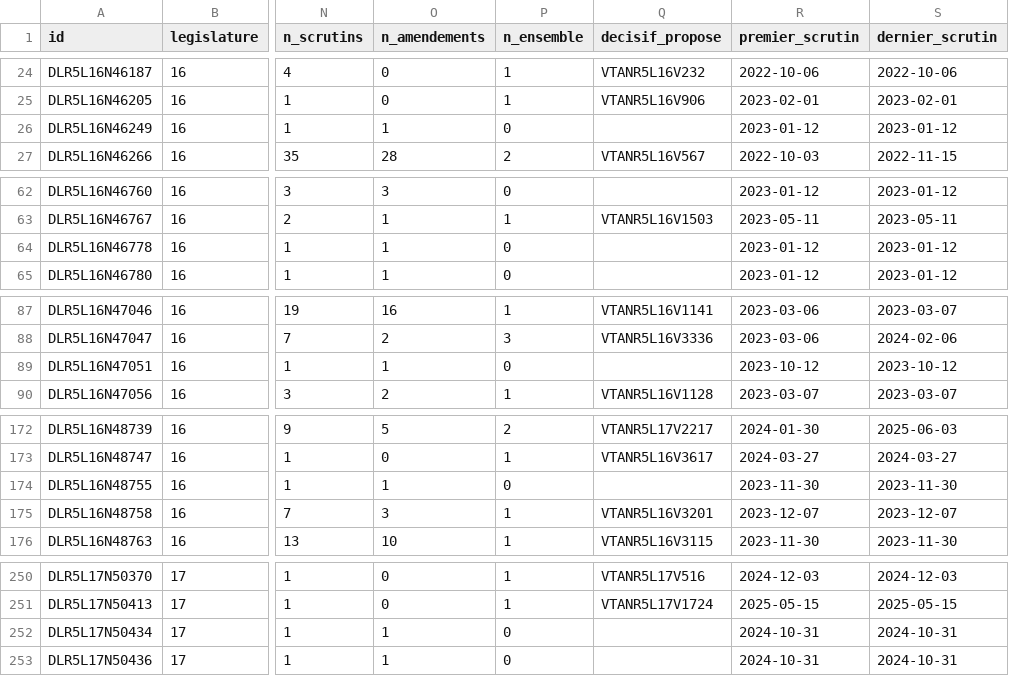
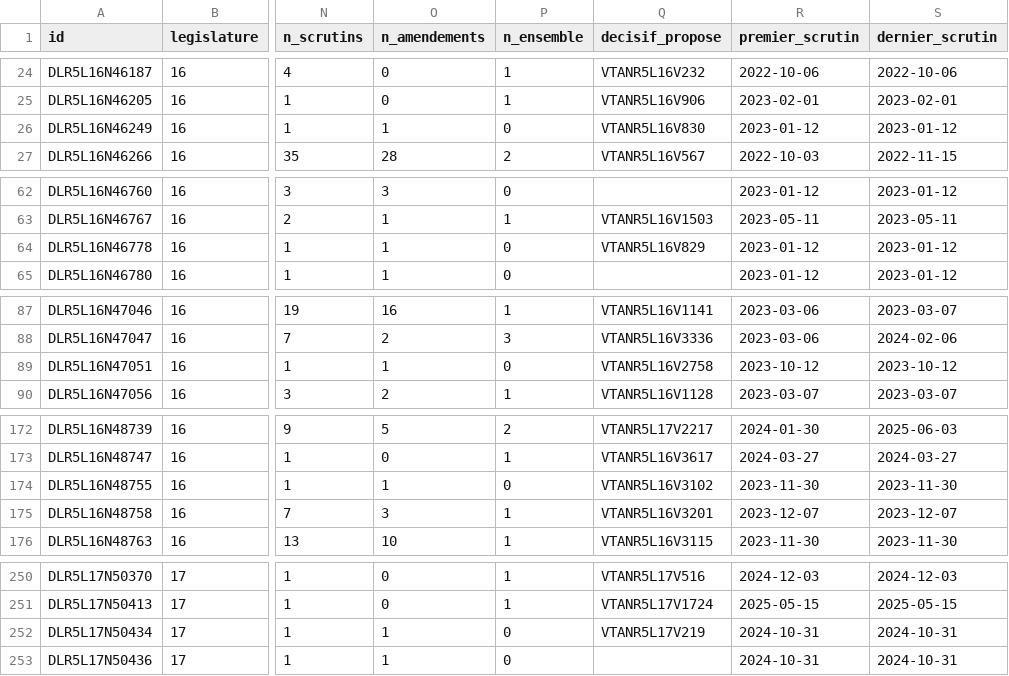
Before and after one commit to m4xim1nus/leurs-voix-nos-droits, a CSV file: data/export/textes.csv, drawn as a sheet; only a part is shown, gaps mark what is left out; the diff covers the shown part only; the diff names each change by its address in the sheet, - before the commit and + after, or states it on an @@ line.

```diff
--- a/data/export/textes.csv
+++ b/data/export/textes.csv
-Q26 (decisif_propose): (empty)
+Q26 (decisif_propose): VTANR5L16V830
-Q64 (decisif_propose): (empty)
+Q64 (decisif_propose): VTANR5L16V829
-Q89 (decisif_propose): (empty)
+Q89 (decisif_propose): VTANR5L16V2758
-Q174 (decisif_propose): (empty)
+Q174 (decisif_propose): VTANR5L16V3102
-Q252 (decisif_propose): (empty)
+Q252 (decisif_propose): VTANR5L17V219
```
Also changed, not shown: 2 edited cells elsewhere in this file, 9 other files.
